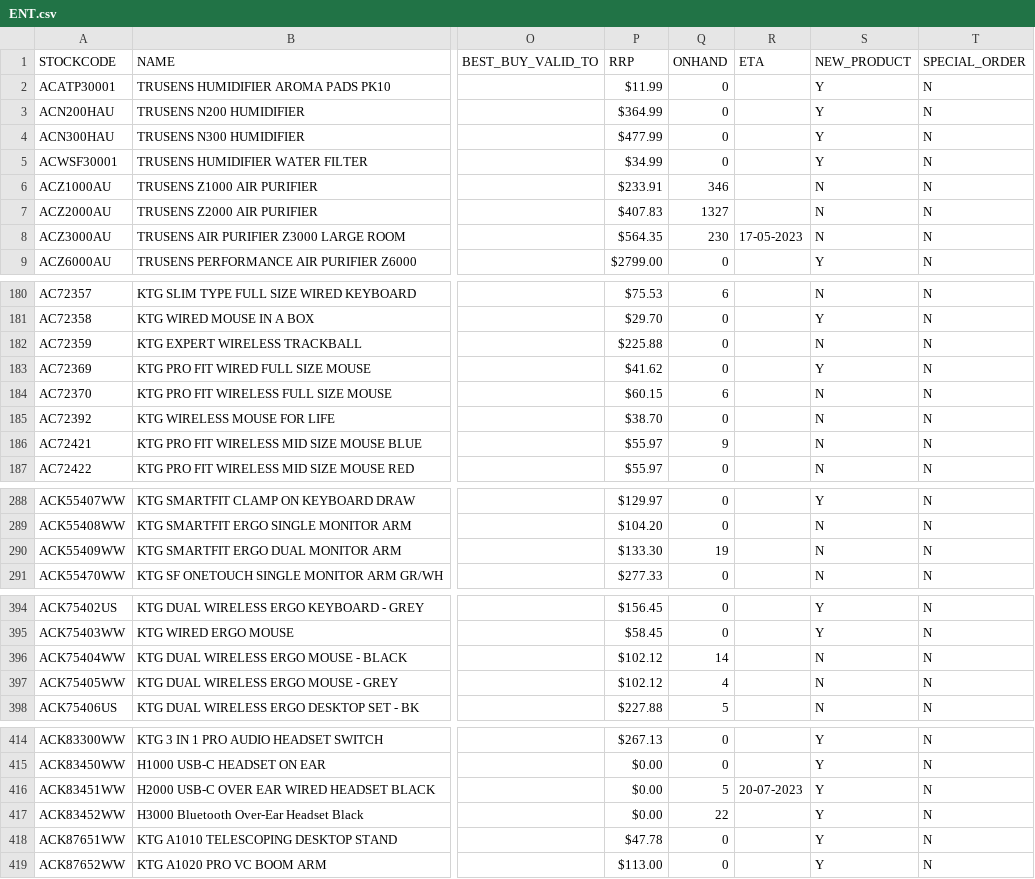
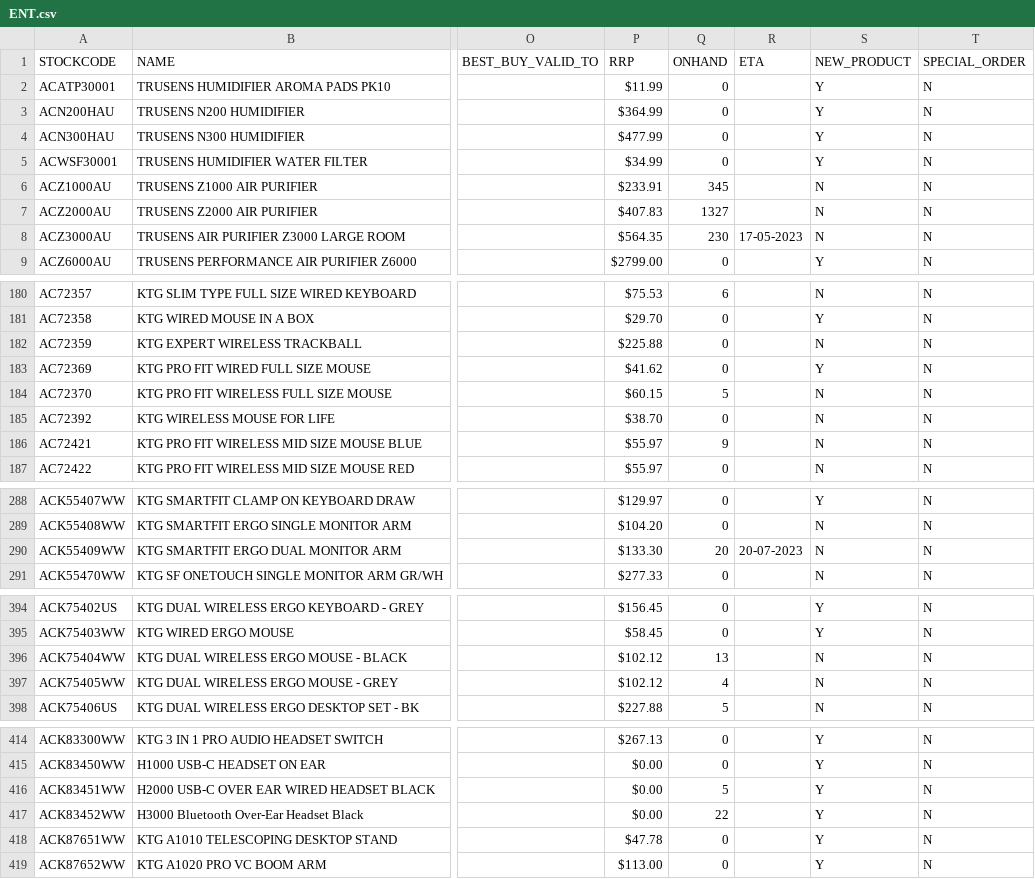
Before and after one commit to weberyuweili/cackle-catalogs, a CSV file: ENT.csv, drawn as a sheet; only a part is shown, gaps mark what is left out; the diff names each change by its address in the sheet, - before the commit and + after, or states it on an @@ line.

```diff
--- a/ENT.csv
+++ b/ENT.csv
-Q6 (ONHAND): 346
+Q6 (ONHAND): 345
-Q184 (ONHAND): 6
+Q184 (ONHAND): 5
-Q290 (ONHAND): 19
+Q290 (ONHAND): 20
-R290 (ETA): (empty)
+R290 (ETA): 20-07-2023
-Q396 (ONHAND): 14
+Q396 (ONHAND): 13
-R416 (ETA): 20-07-2023
+R416 (ETA): (empty)
```
Also changed, not shown: AG.csv, SNNT.csv, 3 other files.
